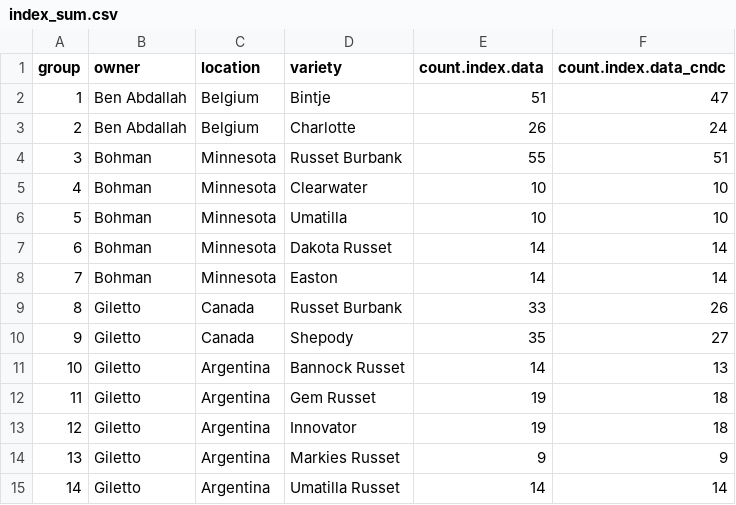
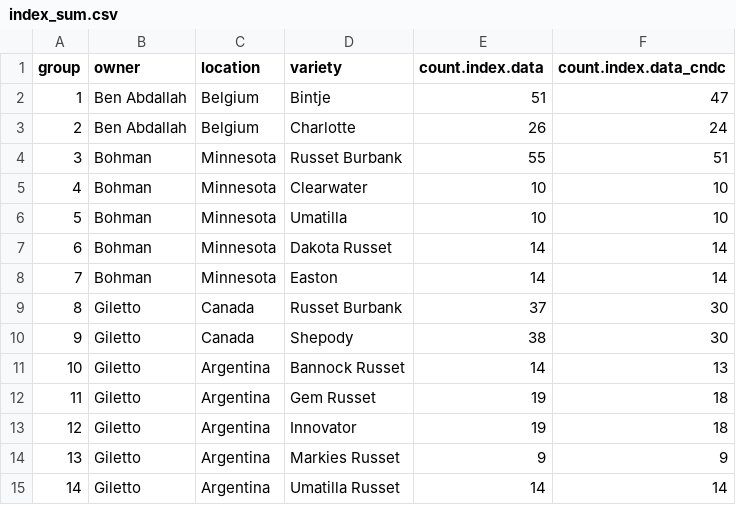
Before and after one commit to bohm0072/bayesian-cndc-potato, a CSV file: data/analysis/index_sum.csv, drawn as a sheet.

```diff
--- a/data/analysis/index_sum.csv
+++ b/data/analysis/index_sum.csv
@@ -8,4 +8,4 @@ group,owner,location,variety,count.index.data,count.index.data_cndc
 7,Bohman,Minnesota,Easton,14,14
-8,Giletto,Canada,Russet Burbank,33,26
-9,Giletto,Canada,Shepody,35,27
+8,Giletto,Canada,Russet Burbank,37,30
+9,Giletto,Canada,Shepody,38,30
 10,Giletto,Argentina,Bannock Russet,14,13
```
Also changed, not shown: data/analysis/data.csv, data/analysis/data_cndc.csv, 6 other files.
